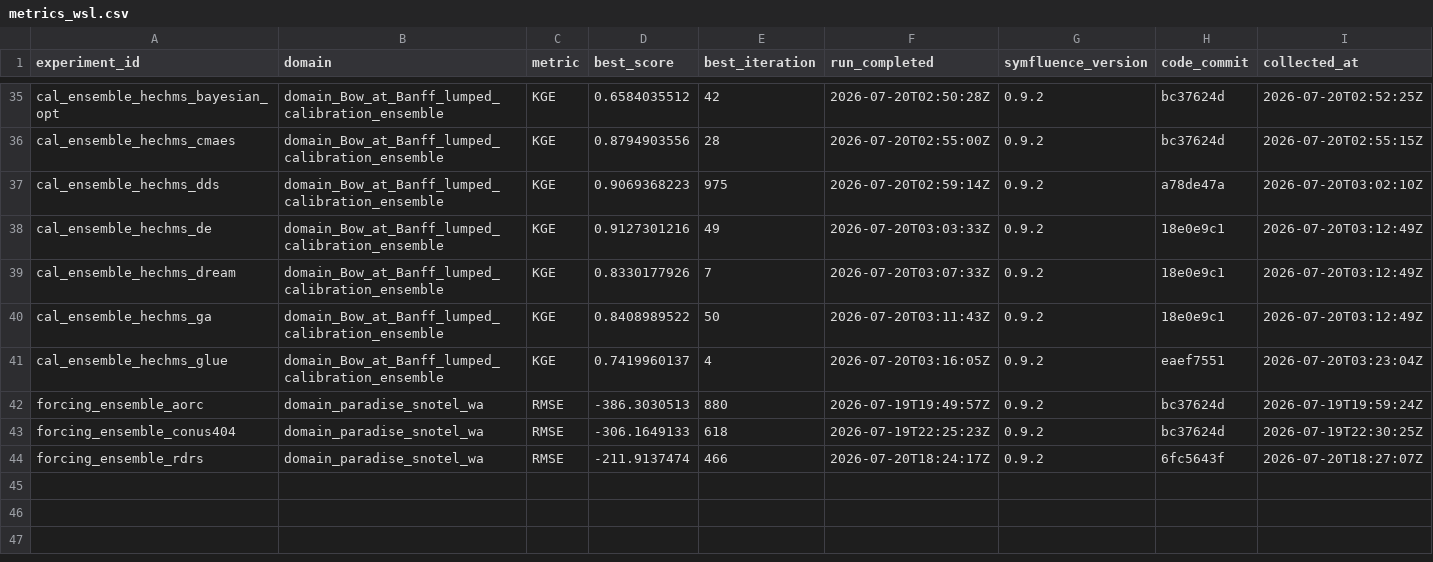
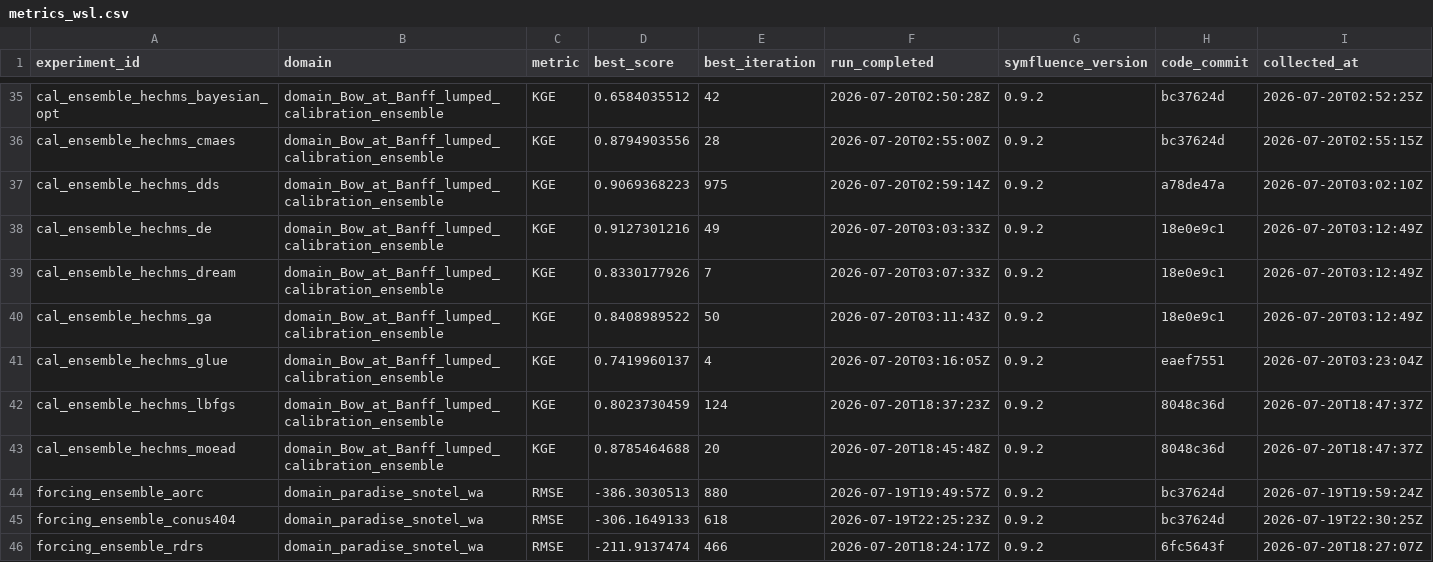
Before and after one commit to DarriEy/SYMFLUENCE, a CSV file: examples/paper_case_studies/repro_status/metrics_wsl.csv, drawn as a sheet; only a part is shown, gaps mark what is left out; the diff names each change by its address in the sheet, - before the commit and + after, or states it on an @@ line.

```diff
--- a/examples/paper_case_studies/repro_status/metrics_wsl.csv
+++ b/examples/paper_case_studies/repro_status/metrics_wsl.csv
+row 42: cal_ensemble_hechms_lbfgs | domain_Bow_at_Banff_lumped_calibration_ensemble | KGE | 0.8023730459 | 124 | 2026-07-20T18:37:23Z | 0.9.2 | 8048c36d | 2026-07-20T18:47:37Z
+row 43: cal_ensemble_hechms_moead | domain_Bow_at_Banff_lumped_calibration_ensemble | KGE | 0.8785464688 | 20 | 2026-07-20T18:45:48Z | 0.9.2 | 8048c36d | 2026-07-20T18:47:37Z
```
Also changed, not shown: examples/paper_case_studies/repro_status/comparison.csv.
